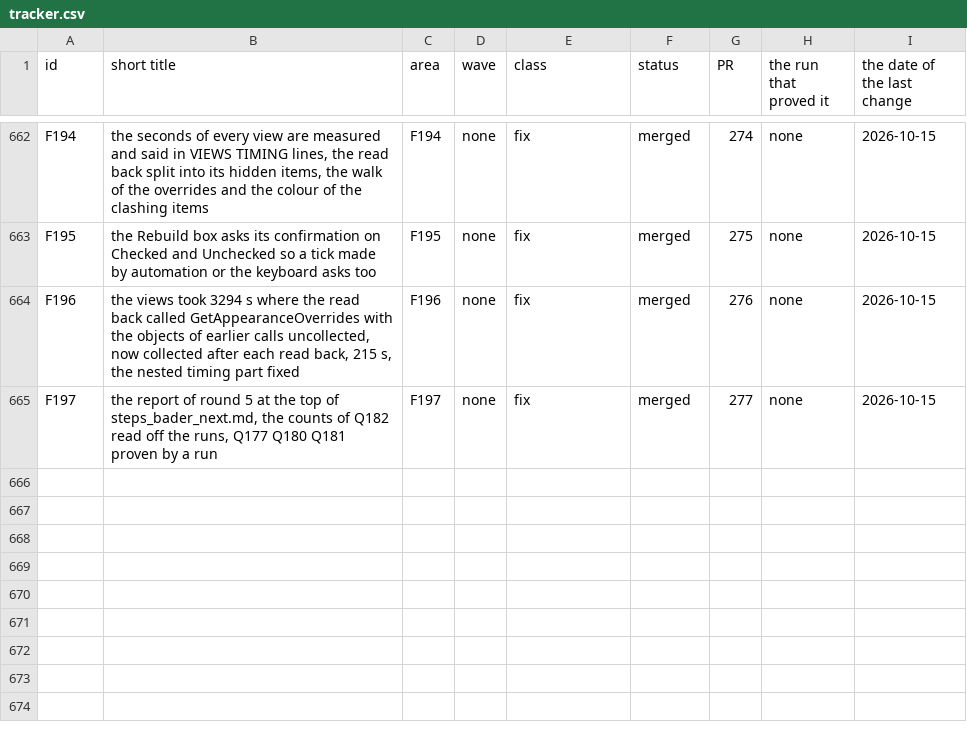
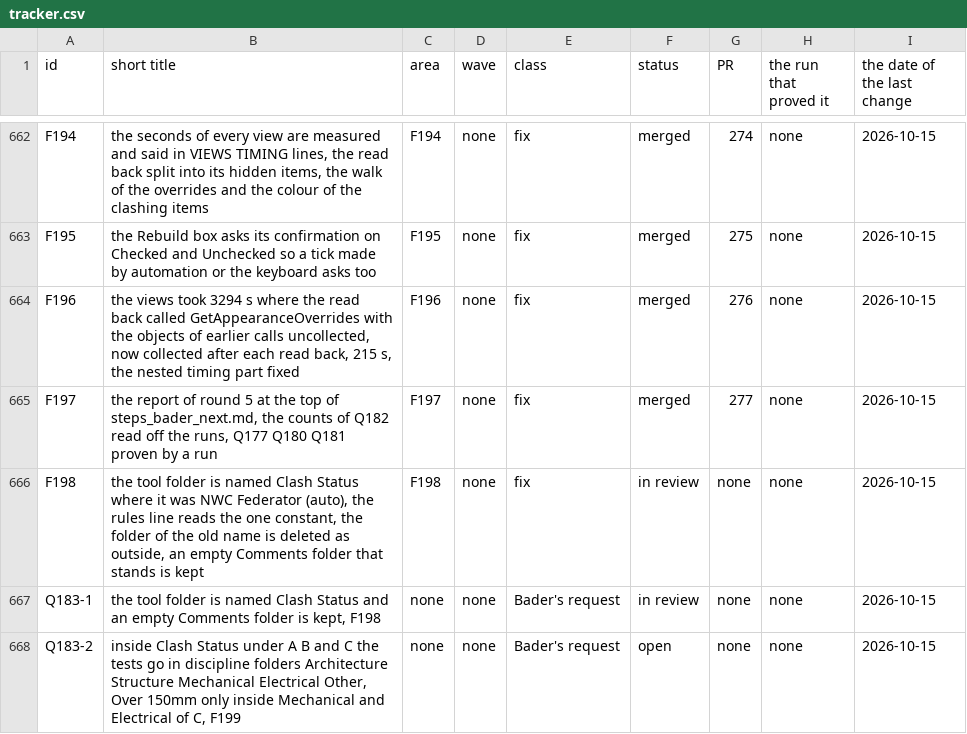
Before and after one commit to baderrahal/PAR_NWC-Federator-V2, a CSV file: steps/tracker.csv, drawn as a sheet; only a part is shown, gaps mark what is left out; the diff names each change by its address in the sheet, - before the commit and + after, or states it on an @@ line.

Commit message:
F198: the tool folder is named Clash Status, the folder of the old name is deleted as outside, an empty Comments folder that stands is kept

```diff
--- a/steps/tracker.csv
+++ b/steps/tracker.csv
+row 666: F198 | the tool folder is named Clash Status where it was NWC Federator (auto), the rules line reads the one constant, the folder of the old name is deleted as outside, an empty Comments folder that stands is kept | F198 | none | fix | in review | none | none | 2026-10-15
+row 667: Q183-1 | the tool folder is named Clash Status and an empty Comments folder is kept, F198 | none | none | Bader's request | in review | none | none | 2026-10-15
+row 668: Q183-2 | inside Clash Status under A B and C the tests go in discipline folders Architecture Structure Mechanical Electrical Other, Over 150mm only inside Mechanical and Electrical of C, F199 | none | none | Bader's request | open | none | none | 2026-10-15
```
Also changed, not shown: 16 other files.
